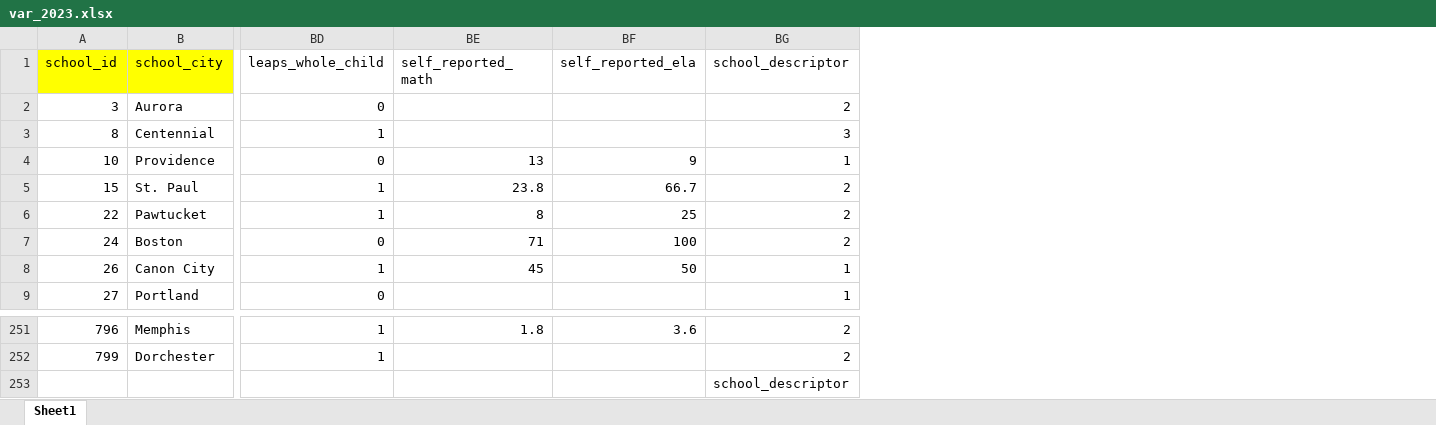
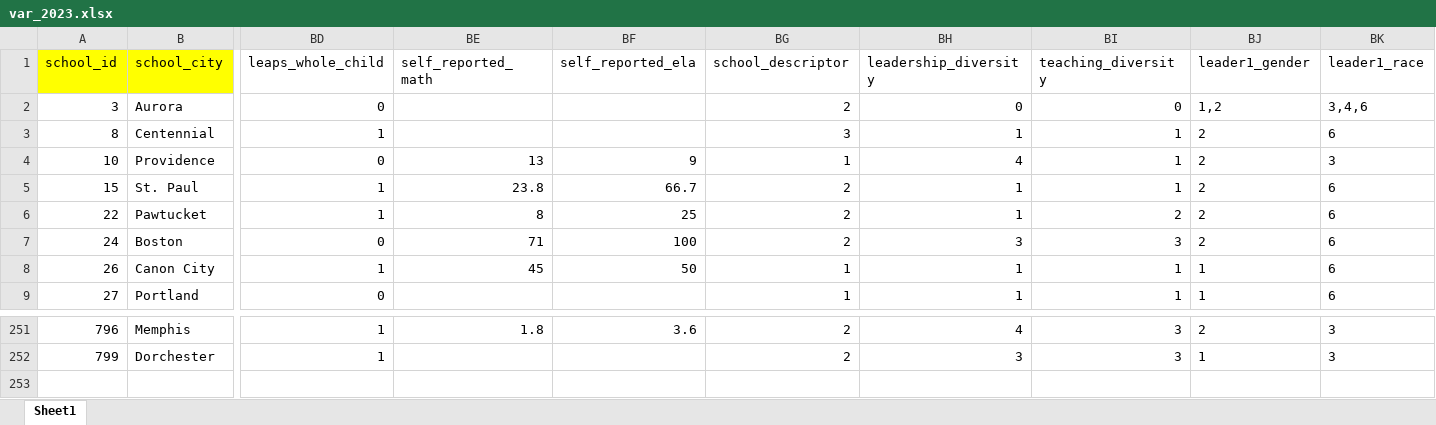
Before and after one commit to jdavelar/canopy-dac-24, an Excel workbook: data/var_2023.xlsx, sheet Sheet1, drawn as a sheet; only a part is shown, gaps mark what is left out; values as stored, in another font and other column widths than the file's, no borders; removed rows and columns are numbered as before the commit, all else as after; rows hold the shown columns only; the diff names each change by its address in the sheet, - before the commit and + after, or states it on an @@ line.

```diff
--- a/data/var_2023.xlsx (sheet Sheet1)
+++ b/data/var_2023.xlsx (sheet Sheet1)
+column BH (leadership_diversity), rows 2-9: 0 | 1 | 4 | 1 | 1 | 3 | 1 | 1; rows 251-252: 4 | 3
+column BI (teaching_diversity), rows 2-9: 0 | 1 | 1 | 1 | 2 | 3 | 1 | 1; rows 251-252: 3 | 3
+column BJ (leader1_gender), rows 2-9: 1,2 | 2 | 2 | 2 | 2 | 2 | 1 | 1; rows 251-252: 2 | 1
+column BK (leader1_race), rows 2-9: 3,4,6 | 6 | 3 | 6 | 6 | 6 | 6 | 6; rows 251-252: 3 | 3
-row 253:  |  |  |  |  | school_descriptor
```
Also changed, not shown: data/var_2019.xlsx, data/var_2022.xlsx, 3 other files.
